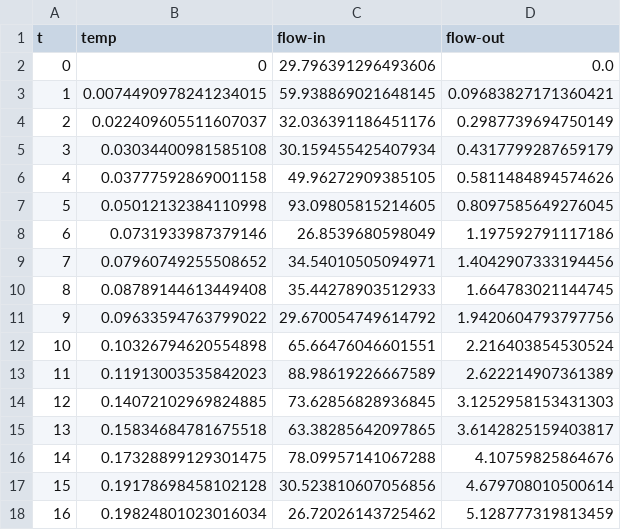
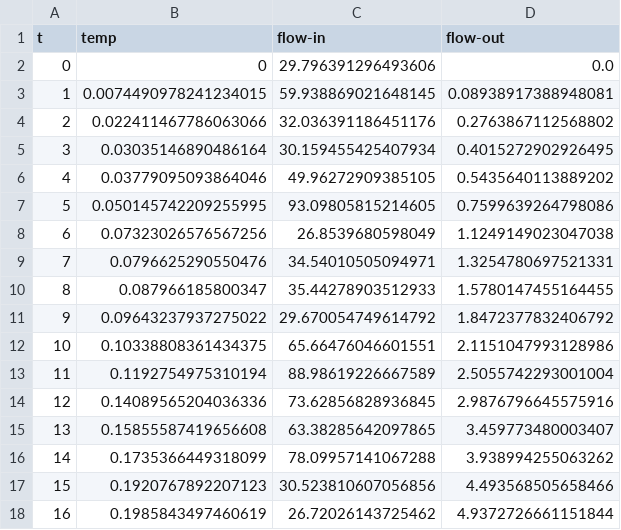
Before and after one commit to nickpascucci/literate-pid, a CSV file: traces/pid_random.csv, drawn as a sheet; only a part is shown; the diff covers the shown part only.

```diff
--- a/traces/pid_random.csv
+++ b/traces/pid_random.csv
@@ -2,17 +2,17 @@ t,temp,flow-in,flow-out
 0,0,29.796391296493606,0.0
-1,0.0074490978241234015,59.938869021648145,0.09683827171360421
-2,0.022409605511607037,32.036391186451176,0.2987739694750149
-3,0.03034400981585108,30.159455425407934,0.4317799287659179
-4,0.03777592869001158,49.96272909385105,0.5811484894574626
-5,0.05012132384110998,93.09805815214605,0.8097585649276045
-6,0.0731933987379146,26.8539680598049,1.197592791117186
-7,0.07960749255508652,34.54010505094971,1.4042907333194456
-8,0.08789144613449408,35.44278903512933,1.664783021144745
-9,0.09633594763799022,29.670054749614792,1.9420604793797756
-10,0.10326794620554898,65.66476046601551,2.216403854530524
-11,0.11913003535842023,88.98619226667589,2.622214907361389
-12,0.14072102969824885,73.62856828936845,3.1252958153431303
-13,0.15834684781675518,63.38285642097865,3.6142825159403817
-14,0.17328899129301475,78.09957141067288,4.10759825864676
-15,0.19178698458102128,30.523810607056856,4.679708010500614
-16,0.19824801023016034,26.72026143725462,5.128777319813459
+1,0.0074490978241234015,59.938869021648145,0.08938917388948081
+2,0.022411467786063066,32.036391186451176,0.2763867112568802
+3,0.03035146890486164,30.159455425407934,0.4015272902926495
+4,0.03779095093864046,49.96272909385105,0.5435640113889202
+5,0.050145742209255995,93.09805815214605,0.7599639264798086
+6,0.07323026576567256,26.8539680598049,1.1249149023047038
+7,0.0796625290550476,34.54010505094971,1.3254780697521331
+8,0.087966185800347,35.44278903512933,1.5780147455164455
+9,0.09643237937275022,29.670054749614792,1.8472377832406792
+10,0.10338808361434375,65.66476046601551,2.1151047993128986
+11,0.1192754975310194,88.98619226667589,2.5055742293001004
+12,0.14089565204036336,73.62856828936845,2.9876796645575916
+13,0.15855587419656608,63.38285642097865,3.459773480003407
+14,0.1735366449318099,78.09957141067288,3.938994255063262
+15,0.1920767892207123,30.523810607056856,4.493568505658466
+16,0.1985843497460619,26.72026143725462,4.9372726661151844
```
Also changed, not shown: 166 edited cells elsewhere in this file, traces/pid_i_only.csv, traces/pid_linear.csv, 21 other files.
